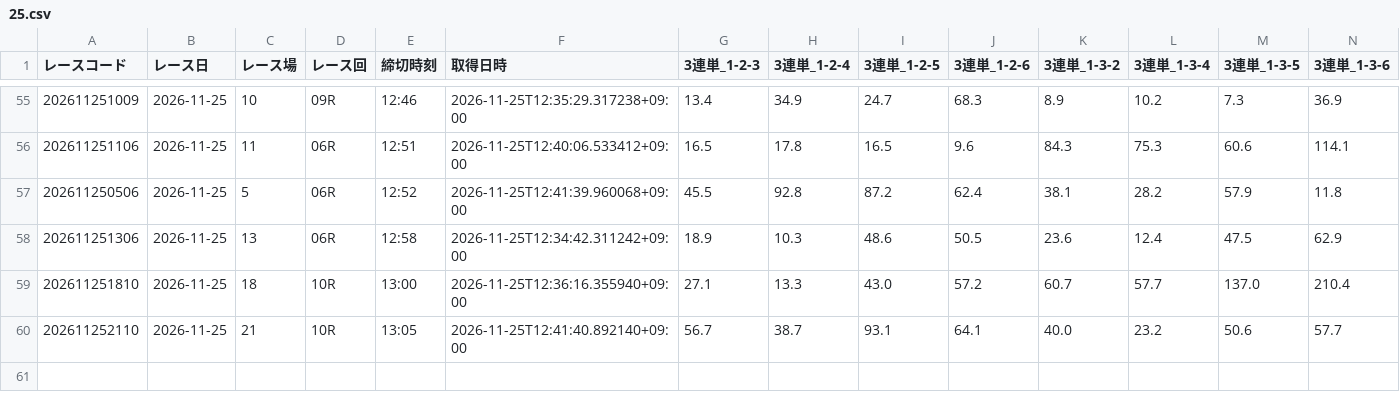
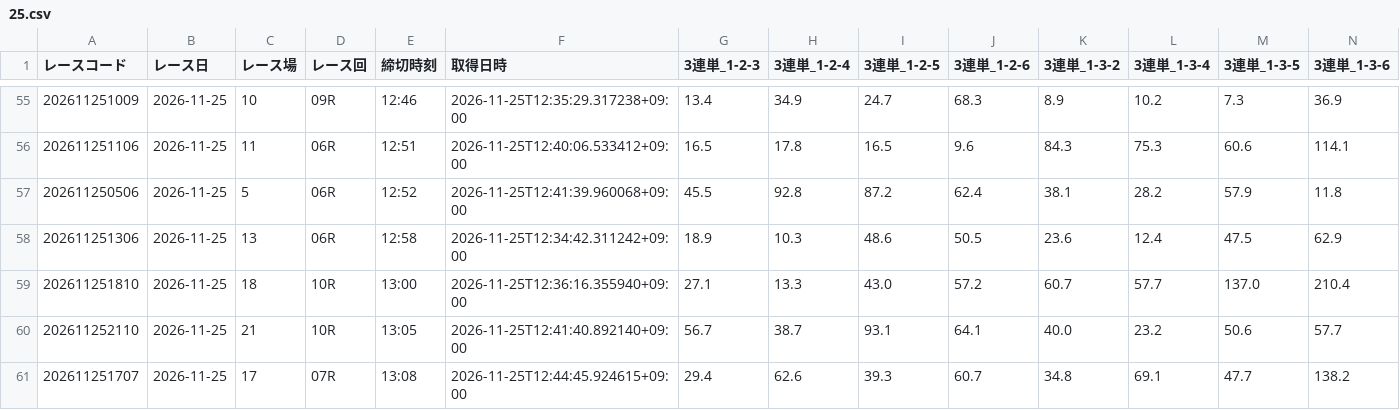
Before and after one commit to ak310com82-tech/meal-analyzer, a CSV file: data/previews/od3/2026/11/25.csv, drawn as a sheet; only a part is shown, gaps mark what is left out; rows hold the shown columns only; the diff names each change by its address in the sheet, - before the commit and + after, or states it on an @@ line.

Commit message:
odds: 2026-11-25 12:46 JST [skip ci]

```diff
--- a/data/previews/od3/2026/11/25.csv
+++ b/data/previews/od3/2026/11/25.csv
+row 61: 202611251707 | 2026-11-25 | 17 | 07R | 13:08 | 2026-11-25T12:44:45.924615+09:00 | 29.4 | 62.6 | 39.3 | 60.7 | 34.8 | 69.1 | 47.7 | 138.2
```
